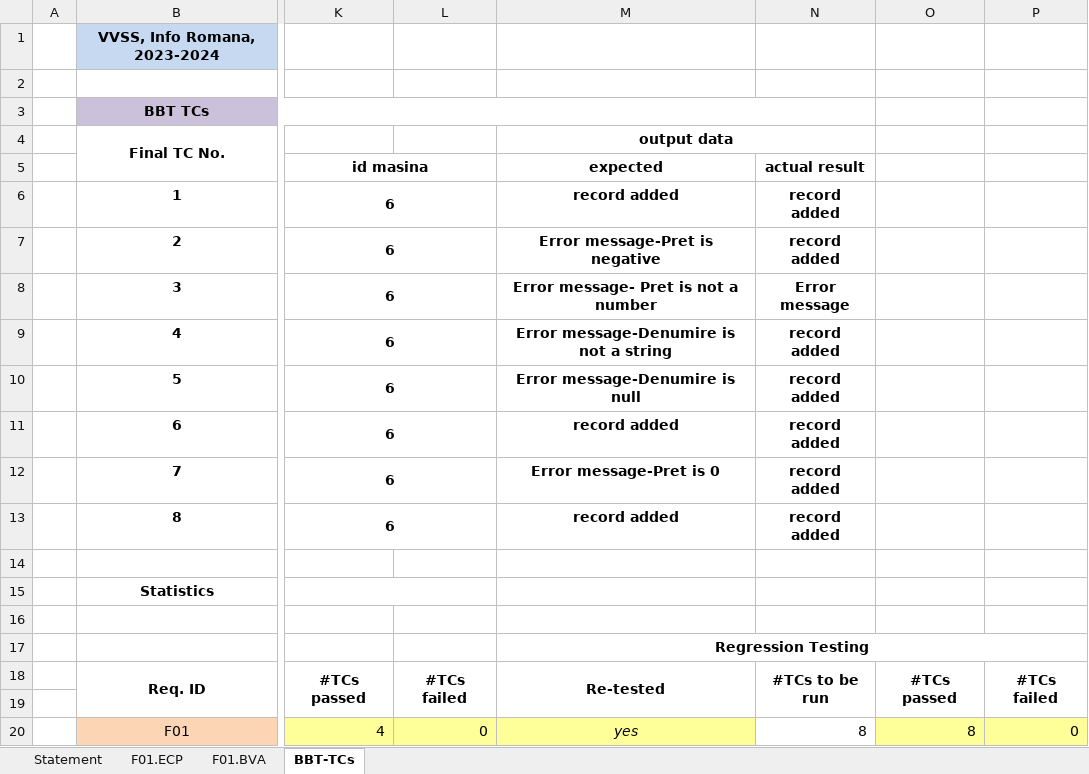
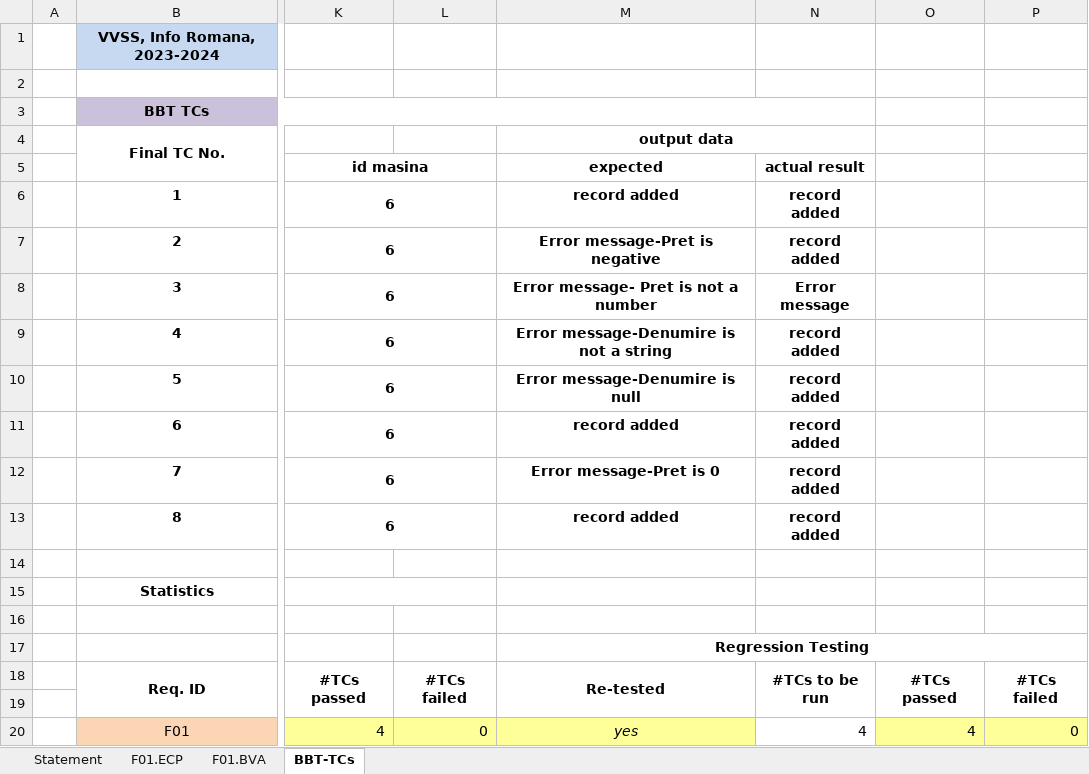
Before and after one commit to SergiuUbbScs/Inventory, an Excel workbook: Docs/Lab02/Lab02_BBT_TCs_Form.xlsx, sheet BBT-TCs, drawn as a sheet; only a part is shown, gaps mark what is left out; values as stored, in another font and other column widths than the file's, no borders; the diff names each change by its address in the sheet, - before the commit and + after, or states it on an @@ line.

```diff
--- a/Docs/Lab02/Lab02_BBT_TCs_Form.xlsx (sheet BBT-TCs)
+++ b/Docs/Lab02/Lab02_BBT_TCs_Form.xlsx (sheet BBT-TCs)
-N20 (actual result): 8
+N20 (actual result): 4
-O20: 8
+O20: 4
```
Also changed, not shown: sheet Statement, 45 other files.
